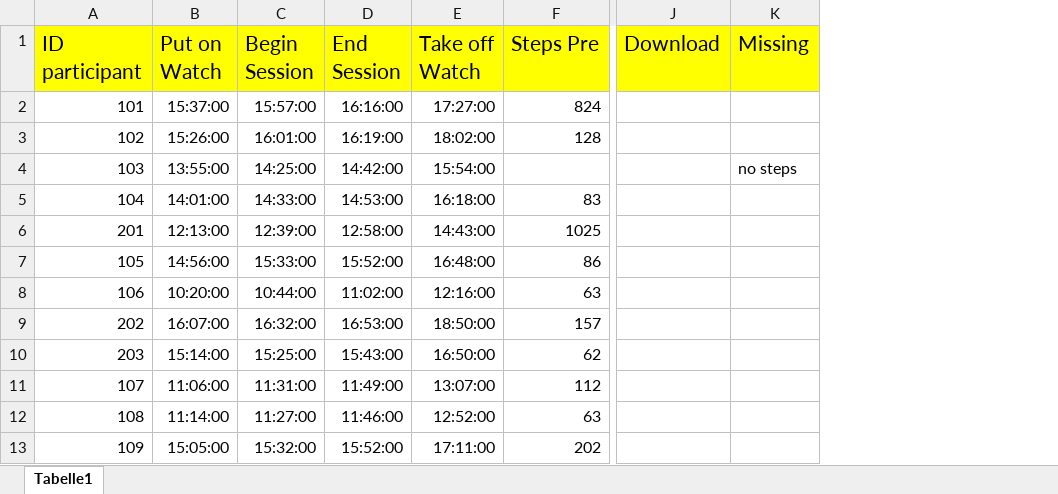
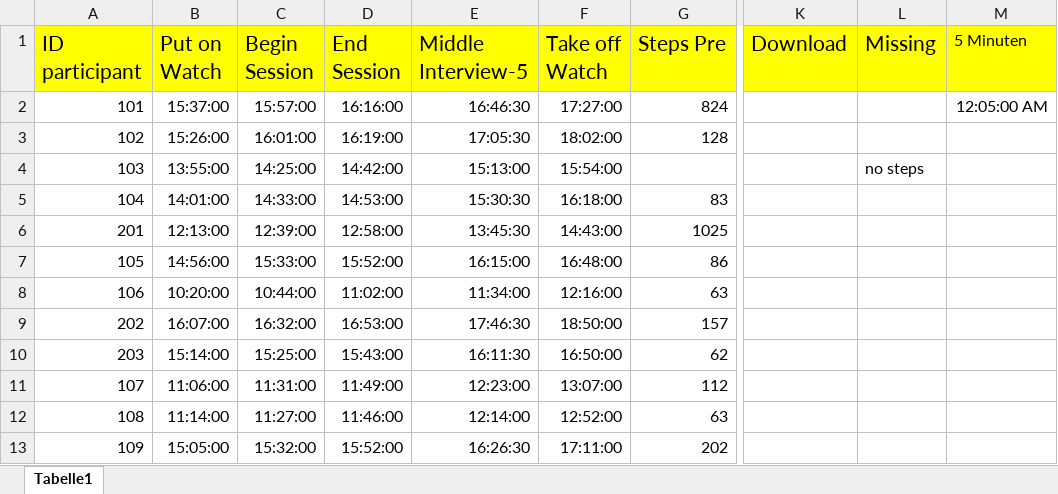
Before and after one commit to MandyKlatt/Mandy-PhD, an Excel workbook: 01_studies/01_Laborstudie ProVisioNET/Fitbit/fitbit_proj_final/Data/Heart Rate.xlsx, sheet Tabelle1, drawn as a sheet; only a part is shown, gaps mark what is left out; values as stored, in another font and other column widths than the file's, no borders; charts and pictures not drawn; the diff names each change by its address in the sheet, - before the commit and + after, or states it on an @@ line.

```diff
--- a/01_studies/01_Laborstudie ProVisioNET/Fitbit/fitbit_proj_final/Data/Heart Rate.xlsx (sheet Tabelle1)
+++ b/01_studies/01_Laborstudie ProVisioNET/Fitbit/fitbit_proj_final/Data/Heart Rate.xlsx (sheet Tabelle1)
+column E (Middle Interview-5), rows 2-13: 16:46:30 | 17:05:30 | 15:13:00 | 15:30:30 | 13:45:30 | 16:15:00 | 11:34:00 | 17:46:30 | 16:11:30 | 12:23:00 | 12:14:00 | 16:26:30
+column M (5 Minuten), row 2: 12:05:00 AM
```
Also changed, not shown: formulas that keep their value, charts or pictures, 02_paper/02_study/02_fitbit paper/data/Heart Rate.xlsx, 11 other files.
